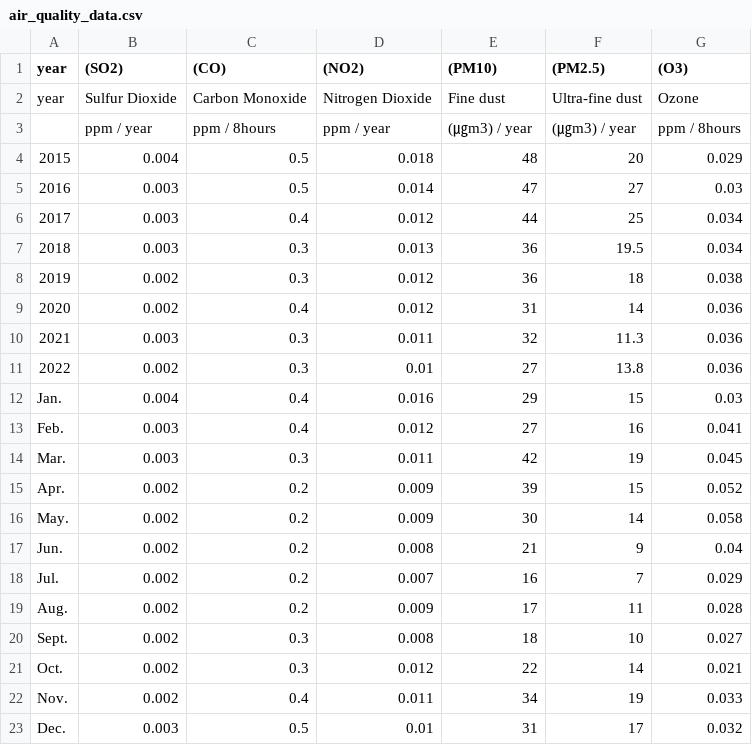
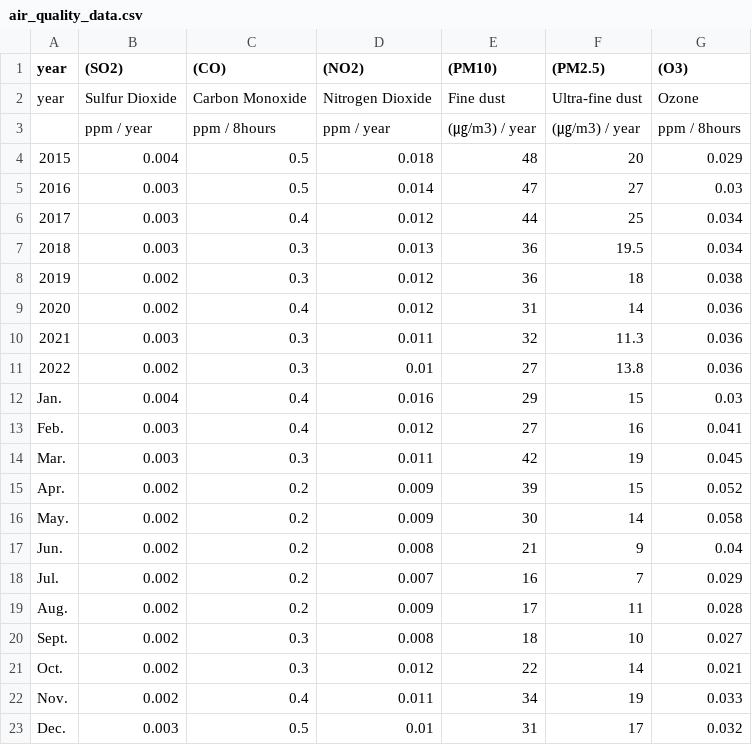
Before and after one commit to yonghwan1106/Gangneung_Data, a CSV file: air_quality_data.csv, drawn as a sheet.

Commit message:
Update air_quality_data.csv

```diff
--- a/air_quality_data.csv
+++ b/air_quality_data.csv
@@ -2,3 +2,3 @@ year,(SO2),(CO),(NO2),(PM10),(PM2.5),(O3)
 year,Sulfur Dioxide,Carbon Monoxide,Nitrogen Dioxide,Fine dust,Ultra-fine dust,Ozone
-,ppm / year,ppm / 8hours,ppm / year,(㎍m3) / year,(㎍m3) / year,ppm  / 8hours
+,ppm / year,ppm / 8hours,ppm / year,(㎍/m3) / year,(㎍/m3) / year,ppm  / 8hours
 2015,0.004,0.5,0.018,48,20,0.029
```
